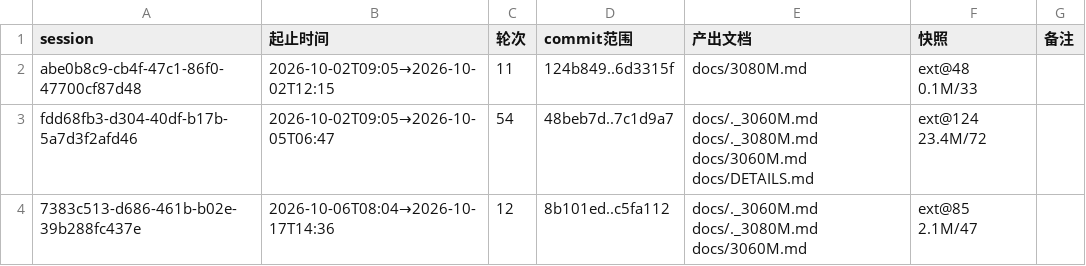
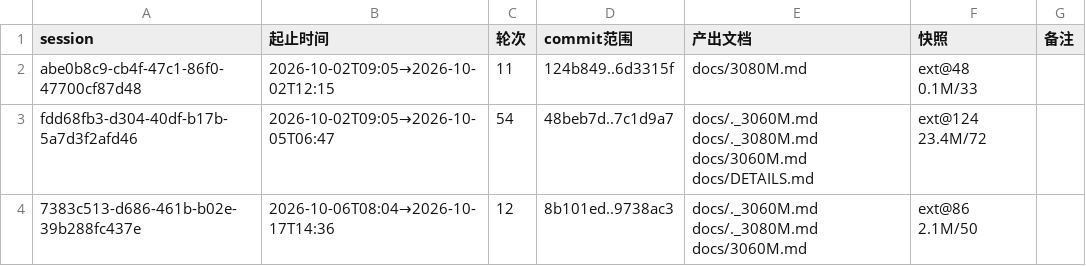
Before and after one commit to luweigen/Strata, a TSV file: _traj/INDEX.tsv, drawn as a sheet.

```diff
--- a/_traj/INDEX.tsv
+++ b/_traj/INDEX.tsv
@@ -3,2 +3,2 @@ abe0b8c9-cb4f-47c1-86f0-47700cf87d48	2026-10-02T09:05→2026-10-02T12:15	11	124b
 fdd68fb3-d304-40df-b17b-5a7d3f2afd46	2026-10-02T09:05→2026-10-05T06:47	54	48beb7d..7c1d9a7	docs/._3060M.md docs/._3080M.md docs/3060M.md docs/DETAILS.md	ext@124 23.4M/72	
-7383c513-d686-461b-b02e-39b288fc437e	2026-10-06T08:04→2026-10-17T14:36	12	8b101ed..c5fa112	docs/._3060M.md docs/._3080M.md docs/3060M.md	ext@85 2.1M/47	
+7383c513-d686-461b-b02e-39b288fc437e	2026-10-06T08:04→2026-10-17T14:36	12	8b101ed..9738ac3	docs/._3060M.md docs/._3080M.md docs/3060M.md	ext@86 2.1M/50	
```
Also changed, not shown: _traj/work/7383c513-d686-461b-b02e-39b288fc437e/MANIFEST.tsv, 4 other files.
